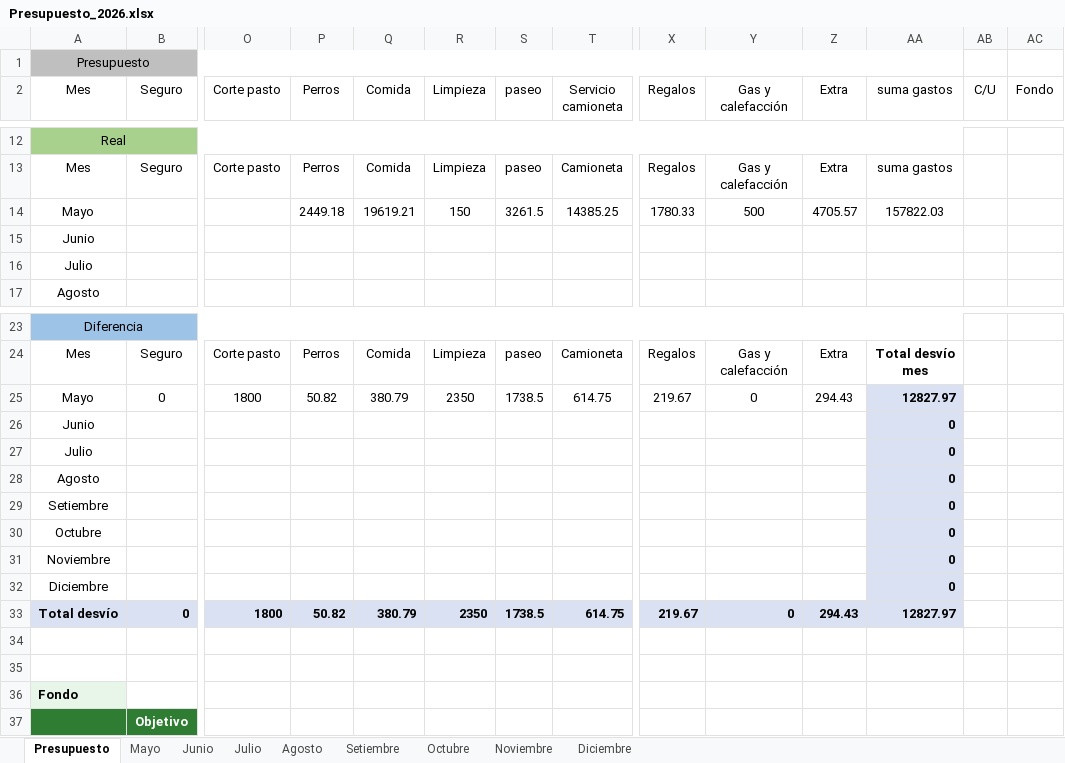
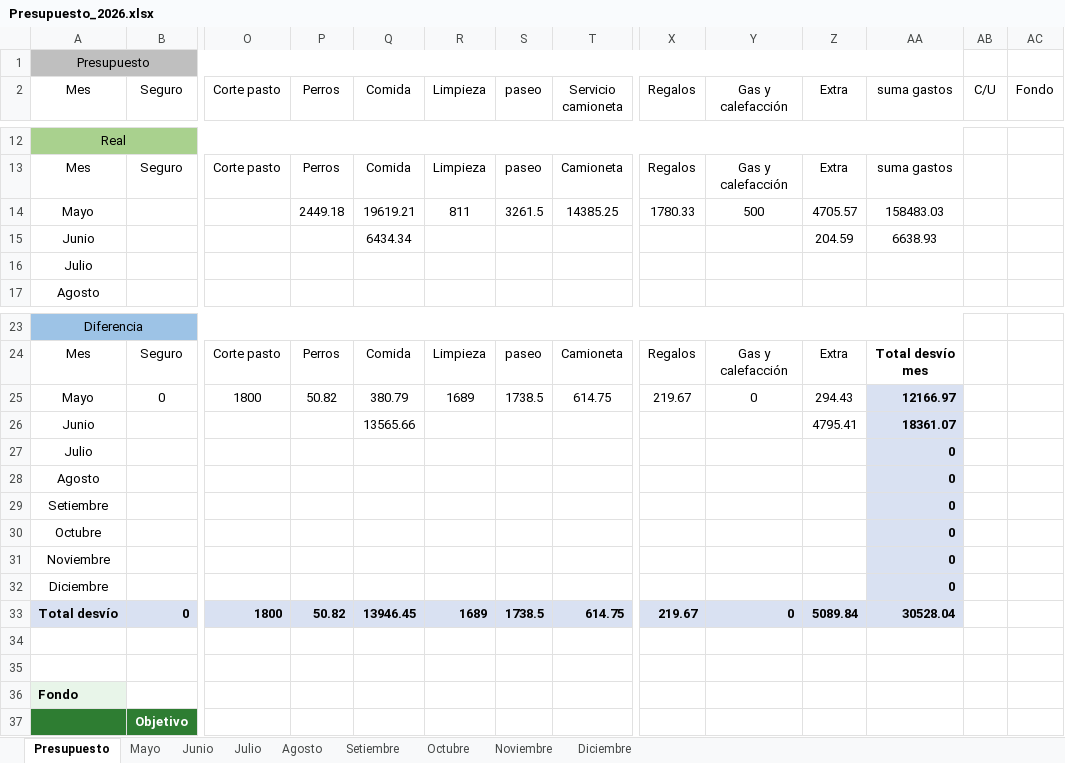
Before and after one commit to PersonalCasa/Presupuesto, an Excel workbook: Presupuesto_2026.xlsx, sheet Presupuesto, drawn as a sheet; only a part is shown, gaps mark what is left out; values as stored, in another font and other column widths than the file's, no borders; conditional formats not drawn; removed rows and columns are numbered as before the commit, all else as after; rows hold the shown columns only; the diff names each change by its address in the sheet, - before the commit and + after, or states it on an @@ line.

Commit message:
Add files via upload

```diff
--- a/Presupuesto_2026.xlsx (sheet Presupuesto)
+++ b/Presupuesto_2026.xlsx (sheet Presupuesto)
-R14 (Limpieza): 150
+R14 (Limpieza): 811
-AA14 (suma gastos): 157822.03
+AA14 (suma gastos): 158483.03
-row 15: Junio
+row 15: Junio |  |  |  | 6434.34 |  |  |  |  |  | 204.59 | 6638.93
-R25 (Limpieza): 2350
+R25 (Limpieza): 1689
-AA25 (suma gastos): 12827.97
+AA25 (suma gastos): 12166.97
-row 26: Junio |  |  |  |  |  |  |  |  |  |  | 0
+row 26: Junio |  |  |  | 13565.66 |  |  |  |  |  | 4795.41 | 18361.07
-Q33 (Comida): 380.79
+Q33 (Comida): 13946.45
-R33 (Limpieza): 2350
+R33 (Limpieza): 1689
-Z33 (Extra): 294.43
+Z33 (Extra): 5089.84
-AA33 (suma gastos): 12827.97
+AA33 (suma gastos): 30528.04
```
Also changed, not shown: sheet Junio, sheet Mayo.
